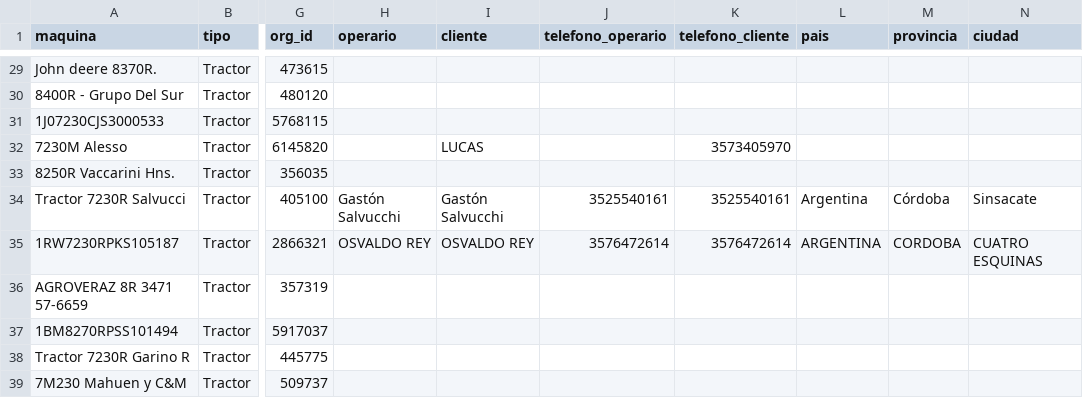
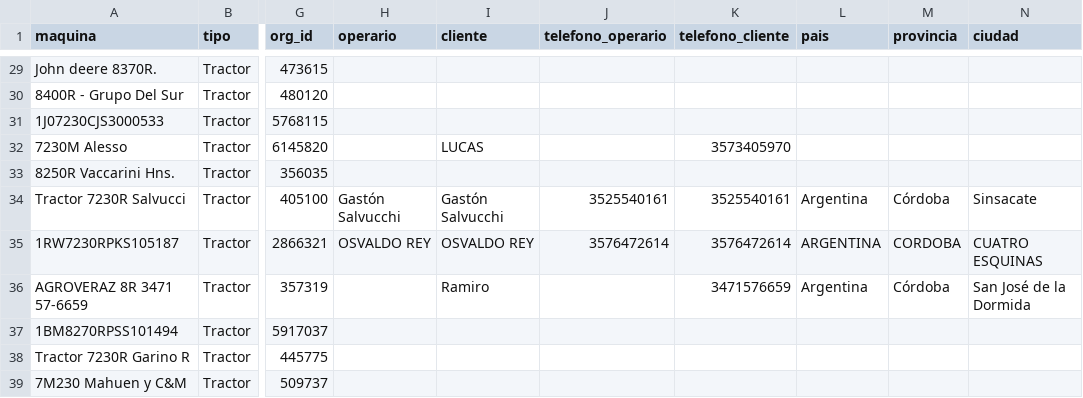
Before and after one commit to s-dagatti/crack_del_campo, a CSV file: data/base_de_clientes.csv, drawn as a sheet; only a part is shown, gaps mark what is left out; the diff names each change by its address in the sheet, - before the commit and + after, or states it on an @@ line.

Commit message:
Actualiza participante 1BM8295RJHP100025

```diff
--- a/data/base_de_clientes.csv
+++ b/data/base_de_clientes.csv
-I36 (cliente): (empty)
+I36 (cliente): Ramiro
-K36 (telefono_cliente): (empty)
+K36 (telefono_cliente): 3471576659
-L36 (pais): (empty)
+L36 (pais): Argentina
-M36 (provincia): (empty)
+M36 (provincia): Córdoba
-N36 (ciudad): (empty)
+N36 (ciudad): San José de la Dormida
```
